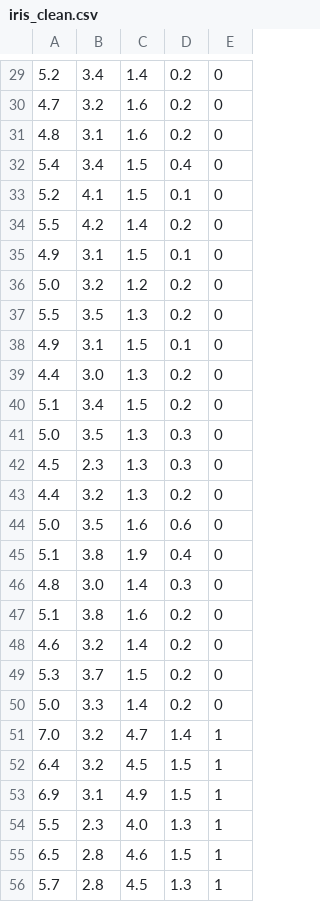
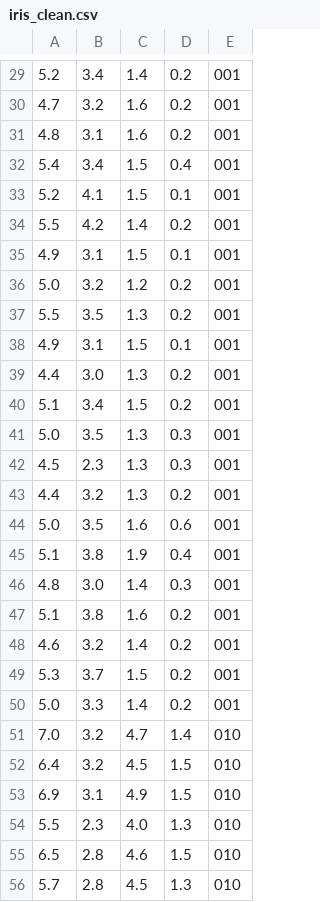
Before and after one commit to twan3617/my_bootcamp_repository, a CSV file: data processing exercise/iris/iris_clean.csv, drawn as a sheet; only a part is shown, gaps mark what is left out; the diff covers the shown part only.

```diff
--- a/data processing exercise/iris/iris_clean.csv
+++ b/data processing exercise/iris/iris_clean.csv
@@ -29,28 +29,28 @@
-5.2,3.4,1.4,0.2,0
-4.7,3.2,1.6,0.2,0
-4.8,3.1,1.6,0.2,0
-5.4,3.4,1.5,0.4,0
-5.2,4.1,1.5,0.1,0
-5.5,4.2,1.4,0.2,0
-4.9,3.1,1.5,0.1,0
-5.0,3.2,1.2,0.2,0
-5.5,3.5,1.3,0.2,0
-4.9,3.1,1.5,0.1,0
-4.4,3.0,1.3,0.2,0
-5.1,3.4,1.5,0.2,0
-5.0,3.5,1.3,0.3,0
-4.5,2.3,1.3,0.3,0
-4.4,3.2,1.3,0.2,0
-5.0,3.5,1.6,0.6,0
-5.1,3.8,1.9,0.4,0
-4.8,3.0,1.4,0.3,0
-5.1,3.8,1.6,0.2,0
-4.6,3.2,1.4,0.2,0
-5.3,3.7,1.5,0.2,0
-5.0,3.3,1.4,0.2,0
-7.0,3.2,4.7,1.4,1
-6.4,3.2,4.5,1.5,1
-6.9,3.1,4.9,1.5,1
-5.5,2.3,4.0,1.3,1
-6.5,2.8,4.6,1.5,1
-5.7,2.8,4.5,1.3,1
+5.2,3.4,1.4,0.2,001
+4.7,3.2,1.6,0.2,001
+4.8,3.1,1.6,0.2,001
+5.4,3.4,1.5,0.4,001
+5.2,4.1,1.5,0.1,001
+5.5,4.2,1.4,0.2,001
+4.9,3.1,1.5,0.1,001
+5.0,3.2,1.2,0.2,001
+5.5,3.5,1.3,0.2,001
+4.9,3.1,1.5,0.1,001
+4.4,3.0,1.3,0.2,001
+5.1,3.4,1.5,0.2,001
+5.0,3.5,1.3,0.3,001
+4.5,2.3,1.3,0.3,001
+4.4,3.2,1.3,0.2,001
+5.0,3.5,1.6,0.6,001
+5.1,3.8,1.9,0.4,001
+4.8,3.0,1.4,0.3,001
+5.1,3.8,1.6,0.2,001
+4.6,3.2,1.4,0.2,001
+5.3,3.7,1.5,0.2,001
+5.0,3.3,1.4,0.2,001
+7.0,3.2,4.7,1.4,010
+6.4,3.2,4.5,1.5,010
+6.9,3.1,4.9,1.5,010
+5.5,2.3,4.0,1.3,010
+6.5,2.8,4.6,1.5,010
+5.7,2.8,4.5,1.3,010
```
Also changed, not shown: 122 edited cells elsewhere in this file, 7 other files.
